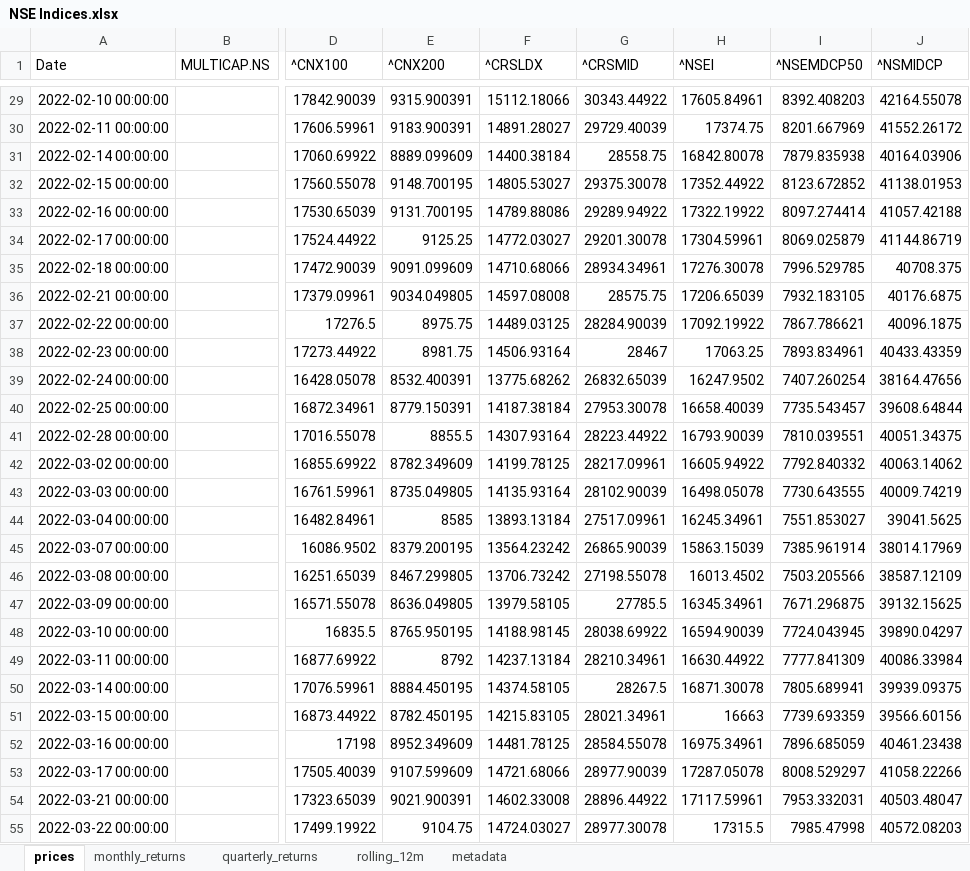
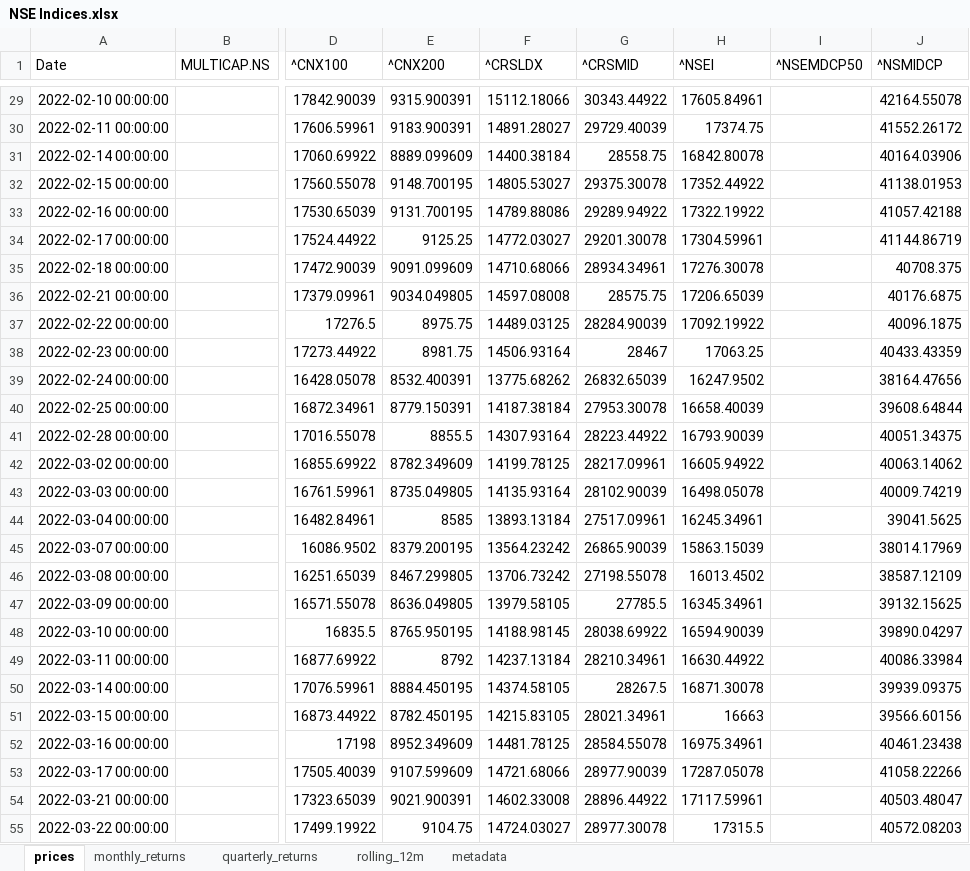
Before and after one commit to rahulshirke7951/stock-sector-dashboard, an Excel workbook: dashboards/NSE Indices.xlsx, sheet prices, drawn as a sheet; only a part is shown, gaps mark what is left out; values as stored, in another font and other column widths than the file's, no borders; the diff covers the shown part only; the diff names each change by its address in the sheet, - before the commit and + after, or states it on an @@ line.

```diff
--- a/dashboards/NSE Indices.xlsx (sheet prices)
+++ b/dashboards/NSE Indices.xlsx (sheet prices)
-I29 (^NSEMDCP50): 8392.408203
+I29 (^NSEMDCP50): (empty)
-I30 (^NSEMDCP50): 8201.667969
+I30 (^NSEMDCP50): (empty)
-I31 (^NSEMDCP50): 7879.835938
+I31 (^NSEMDCP50): (empty)
-I32 (^NSEMDCP50): 8123.672852
+I32 (^NSEMDCP50): (empty)
-I33 (^NSEMDCP50): 8097.274414
+I33 (^NSEMDCP50): (empty)
-I34 (^NSEMDCP50): 8069.025879
+I34 (^NSEMDCP50): (empty)
-I35 (^NSEMDCP50): 7996.529785
+I35 (^NSEMDCP50): (empty)
-I36 (^NSEMDCP50): 7932.183105
+I36 (^NSEMDCP50): (empty)
-I37 (^NSEMDCP50): 7867.786621
+I37 (^NSEMDCP50): (empty)
-I38 (^NSEMDCP50): 7893.834961
+I38 (^NSEMDCP50): (empty)
-I39 (^NSEMDCP50): 7407.260254
+I39 (^NSEMDCP50): (empty)
-I40 (^NSEMDCP50): 7735.543457
+I40 (^NSEMDCP50): (empty)
-I41 (^NSEMDCP50): 7810.039551
+I41 (^NSEMDCP50): (empty)
-I42 (^NSEMDCP50): 7792.840332
+I42 (^NSEMDCP50): (empty)
-I43 (^NSEMDCP50): 7730.643555
+I43 (^NSEMDCP50): (empty)
-I44 (^NSEMDCP50): 7551.853027
+I44 (^NSEMDCP50): (empty)
-I45 (^NSEMDCP50): 7385.961914
+I45 (^NSEMDCP50): (empty)
-I46 (^NSEMDCP50): 7503.205566
+I46 (^NSEMDCP50): (empty)
-I47 (^NSEMDCP50): 7671.296875
+I47 (^NSEMDCP50): (empty)
-I48 (^NSEMDCP50): 7724.043945
+I48 (^NSEMDCP50): (empty)
-I49 (^NSEMDCP50): 7777.841309
+I49 (^NSEMDCP50): (empty)
-I50 (^NSEMDCP50): 7805.689941
+I50 (^NSEMDCP50): (empty)
-I51 (^NSEMDCP50): 7739.693359
+I51 (^NSEMDCP50): (empty)
-I52 (^NSEMDCP50): 7896.685059
+I52 (^NSEMDCP50): (empty)
-I53 (^NSEMDCP50): 8008.529297
+I53 (^NSEMDCP50): (empty)
-I54 (^NSEMDCP50): 7953.332031
+I54 (^NSEMDCP50): (empty)
-I55 (^NSEMDCP50): 7985.47998
+I55 (^NSEMDCP50): (empty)
```
Also changed, not shown: 1041 edited cells elsewhere in this sheet, sheet rolling_12m, sheet monthly_returns, sheet quarterly_returns, dashboards/Banking.xlsx, dashboards/IT.xlsx, 7 other files.
